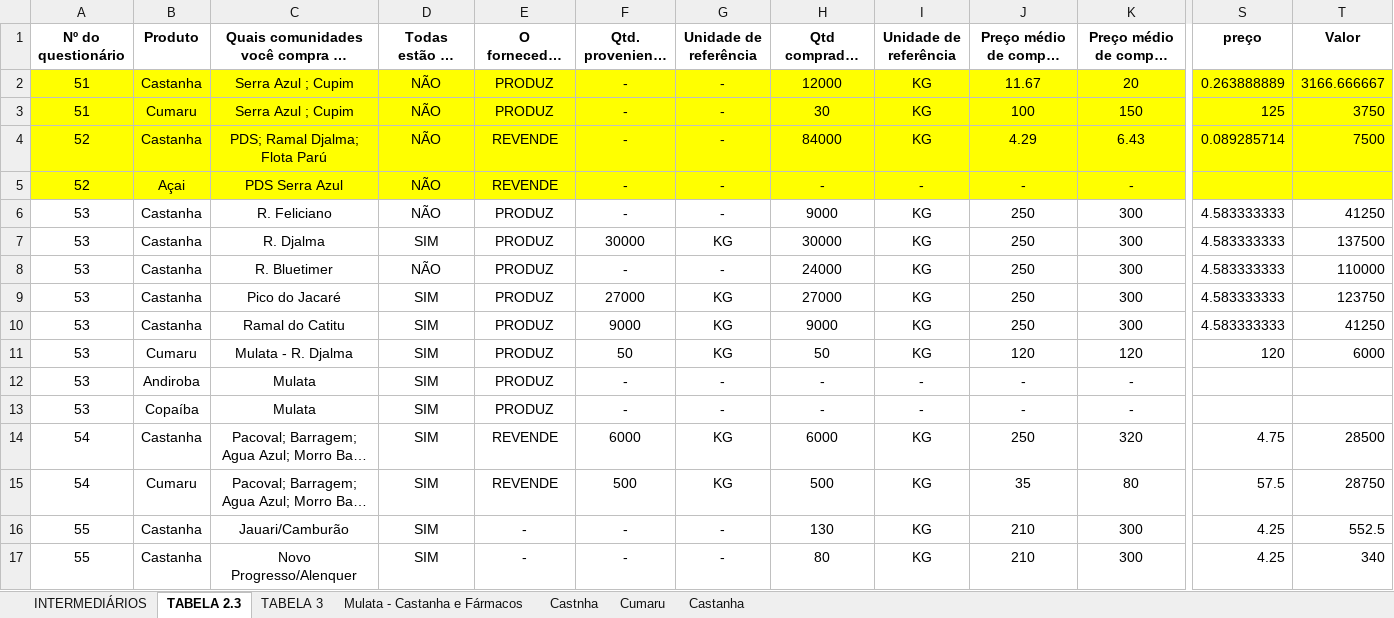
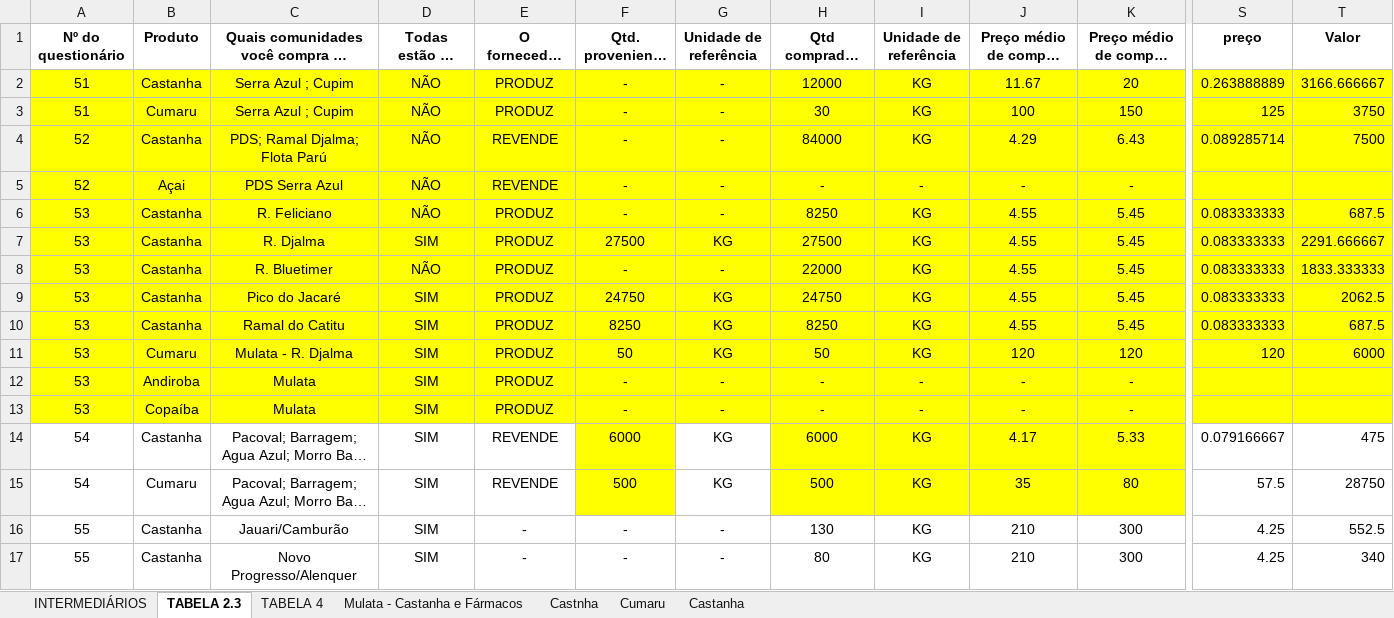
Before and after one commit to sbdiversidade/formularios-contas-alphas, an Excel workbook: banco-questionarios-intermediarios.xlsx, sheet TABELA 2.3, drawn as a sheet; only a part is shown, gaps mark what is left out; long unchanged cells end in …; values as stored, in another font and other column widths than the file's, no borders; the diff covers the shown part only; the diff names each change by its address in the sheet, - before the commit and + after, or states it on an @@ line.

```diff
--- a/banco-questionarios-intermediarios.xlsx (sheet TABELA 2.3)
+++ b/banco-questionarios-intermediarios.xlsx (sheet TABELA 2.3)
-sheet tab: TABELA 3
+sheet tab: TABELA 4
-A6:T13 fill: none
+A6:T13 fill: #FFFF00
-H6: 9000
+H6: 8250
-J6:J10: 250
+J6:J10: 4.55
-K6:K10: 300
+K6:K10: 5.45
-S6:S10 (preço): 4.583333333
+S6:S10 (preço): 0.083333333
-T6 (Valor): 41250
+T6 (Valor): 687.5
-F7 (Qtd. proveniente da Mulata): 30000
+F7 (Qtd. proveniente da Mulata): 27500
-H7: 30000
+H7: 27500
-T7 (Valor): 137500
+T7 (Valor): 2291.666667
-H8: 24000
+H8: 22000
-T8 (Valor): 110000
+T8 (Valor): 1833.333333
-F9 (Qtd. proveniente da Mulata): 27000
+F9 (Qtd. proveniente da Mulata): 24750
-H9: 27000
+H9: 24750
-T9 (Valor): 123750
+T9 (Valor): 2062.5
-F10 (Qtd. proveniente da Mulata): 9000
+F10 (Qtd. proveniente da Mulata): 8250
-H10: 9000
+H10: 8250
-T10 (Valor): 41250
+T10 (Valor): 687.5
-F14:F15 fill: none
+F14:F15 fill: #FFFF00
-H14:K15 fill: none
+H14:K15 fill: #FFFF00
-J14: 250
+J14: 4.17
-K14: 320
+K14: 5.33
-S14 (preço): 4.75
+S14 (preço): 0.079166667
-T14 (Valor): 28500
+T14 (Valor): 475
```
Also changed, not shown: cell formats elsewhere in this sheet, sheet TABELA 4, sheet INTERMEDIÁRIOS, formulas that keep their value.
